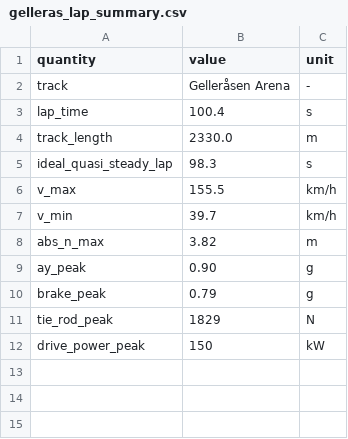
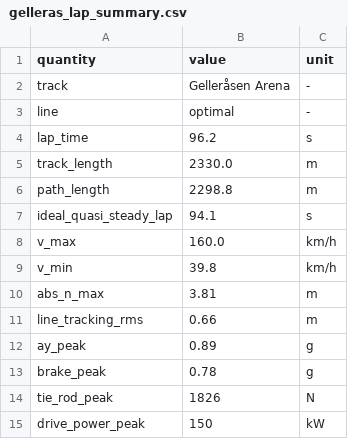
Before and after one commit to pfyhr/tricycle-dlc, a CSV file: outputs/gelleras_lap_summary.csv, drawn as a sheet.

```diff
--- a/outputs/gelleras_lap_summary.csv
+++ b/outputs/gelleras_lap_summary.csv
@@ -2,11 +2,14 @@ quantity,value,unit
 track,Gelleråsen Arena,-
-lap_time,100.4,s
+line,optimal,-
+lap_time,96.2,s
 track_length,2330.0,m
-ideal_quasi_steady_lap,98.3,s
-v_max,155.5,km/h
-v_min,39.7,km/h
-abs_n_max,3.82,m
-ay_peak,0.90,g
-brake_peak,0.79,g
-tie_rod_peak,1829,N
+path_length,2298.8,m
+ideal_quasi_steady_lap,94.1,s
+v_max,160.0,km/h
+v_min,39.8,km/h
+abs_n_max,3.81,m
+line_tracking_rms,0.66,m
+ay_peak,0.89,g
+brake_peak,0.78,g
+tie_rod_peak,1826,N
 drive_power_peak,150,kW
```
Also changed, not shown: outputs/anderstorp_lap_summary.csv, outputs/kinnekulle_lap_summary.csv, 35 other files.
